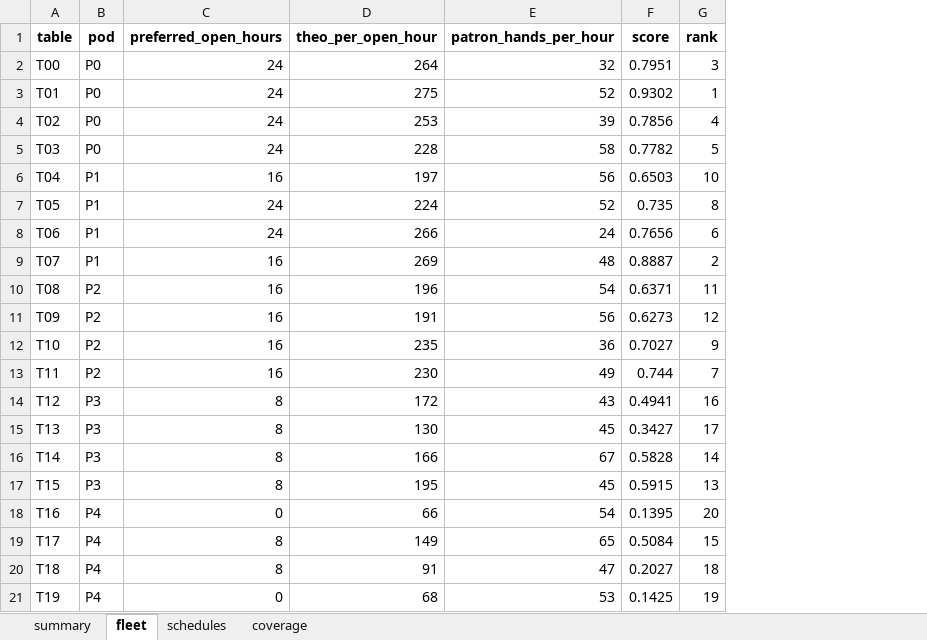
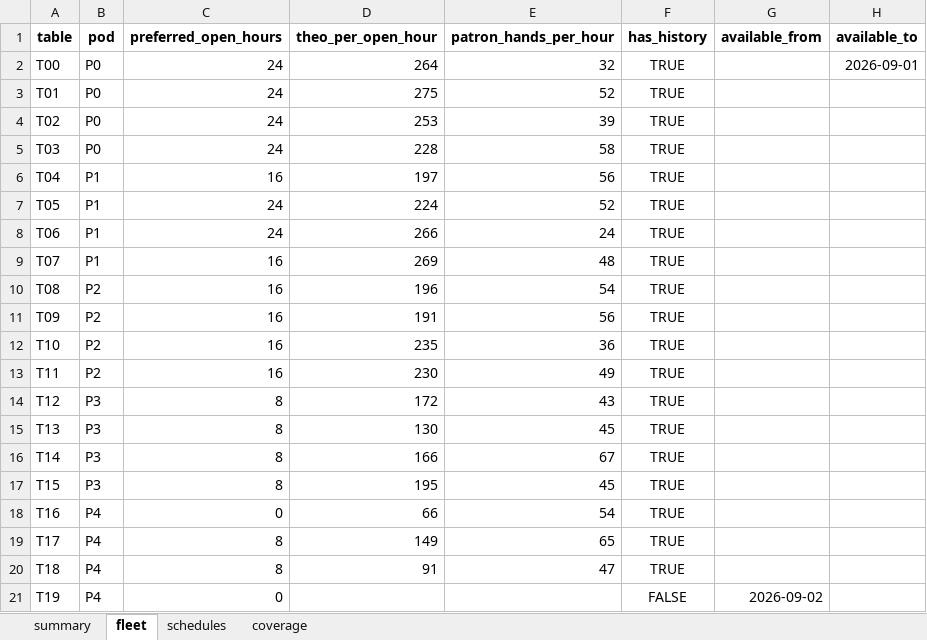
Before and after one commit to CarsonLoi/Optimization, an Excel workbook: examples/schedule_output.xlsx, sheet fleet, drawn as a sheet; values as stored, in another font and other column widths than the file's, no borders; removed rows and columns are numbered as before the commit, all else as after; the diff names each change by its address in the sheet, - before the commit and + after, or states it on an @@ line.

```diff
--- a/examples/schedule_output.xlsx (sheet fleet)
+++ b/examples/schedule_output.xlsx (sheet fleet)
-column F (score), rows 2-21: 0.7951 | 0.9302 | 0.7856 | 0.7782 | 0.6503 | 0.735 | 0.7656 | 0.8887 | 0.6371 | 0.6273 | 0.7027 | 0.744 | 0.4941 | 0.3427 | 0.5828 | 0.5915 | 0.1395 | 0.5084 | 0.2027 | 0.1425
-column G (rank), rows 2-21: 3 | 1 | 4 | 5 | 10 | 8 | 6 | 2 | 11 | 12 | 9 | 7 | 16 | 17 | 14 | 13 | 20 | 15 | 18 | 19
+column F (has_history), rows 2-21: TRUE | TRUE | TRUE | TRUE | TRUE | TRUE | TRUE | TRUE | TRUE | TRUE | TRUE | TRUE | TRUE | TRUE | TRUE | TRUE | TRUE | TRUE | TRUE | FALSE
+column G (available_from), row 21: 2026-09-02
+column H (available_to), row 2: 2026-09-01
-D21 (theo_per_open_hour): 68
+D21 (theo_per_open_hour): (empty)
-E21 (patron_hands_per_hour): 53
+E21 (patron_hands_per_hour): (empty)
```
Also changed, not shown: sheet schedules, sheet coverage, sheet summary, data/config.xlsx, data/demand.xlsx, 9 other files.
